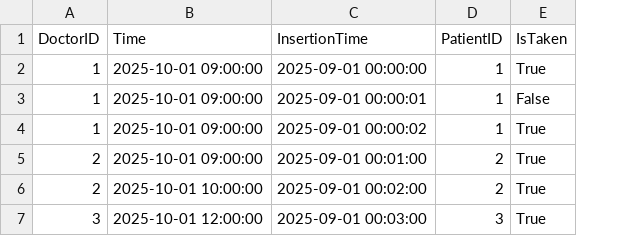
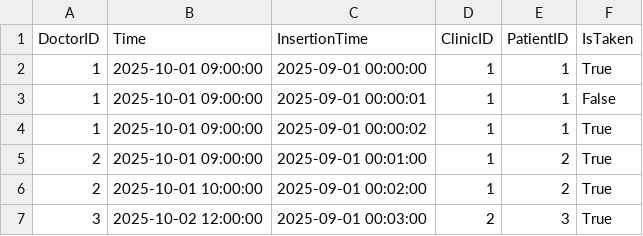
Before and after one commit to vagizD/hse2025_minor, a CSV file: db/data/10-VisitRecords.csv, drawn as a sheet; the diff names each change by its address in the sheet, - before the commit and + after, or states it on an @@ line.

```diff
--- a/db/data/10-VisitRecords.csv
+++ b/db/data/10-VisitRecords.csv
+column D (ClinicID), rows 2-7: 1 | 1 | 1 | 1 | 1 | 2
-B7 (Time): 2025-10-01 12:00:00
+B7 (Time): 2025-10-02 12:00:00
```
Also changed, not shown: 4 other files.
